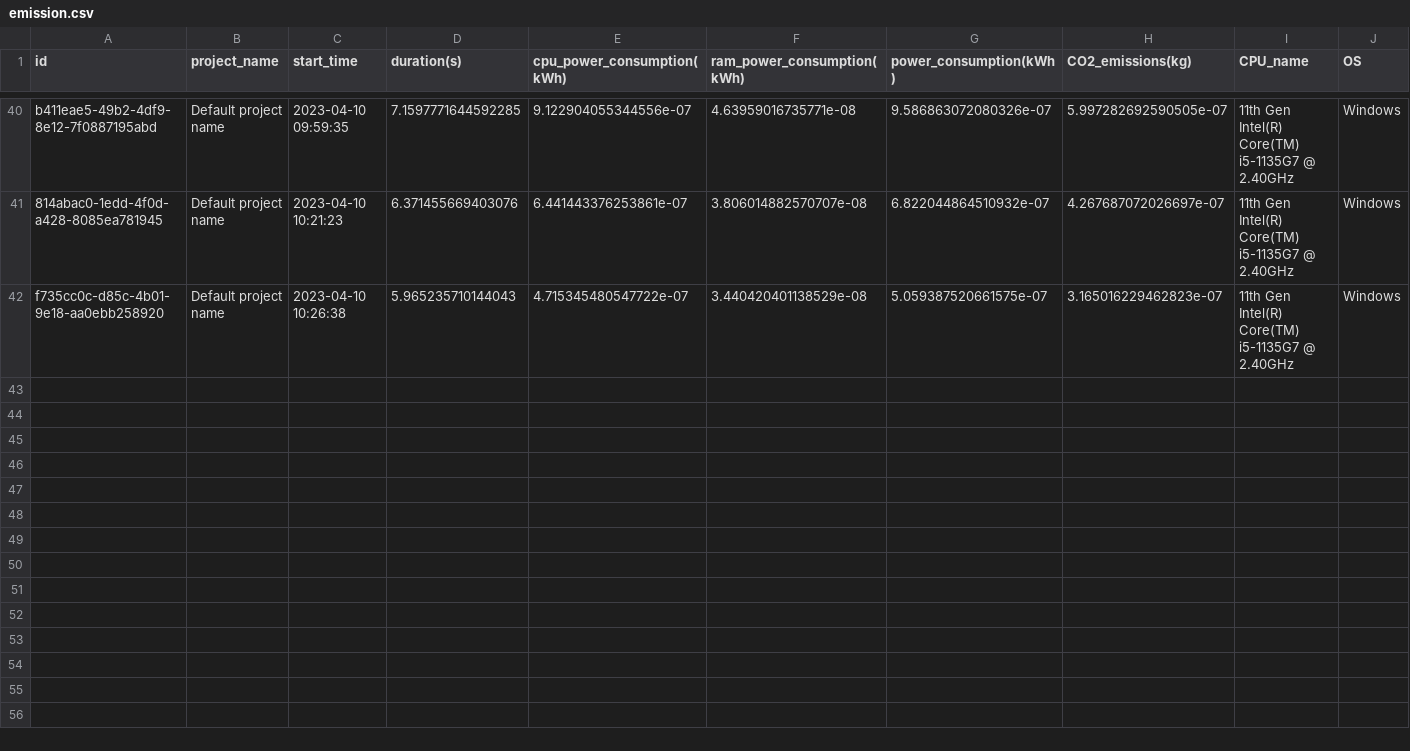
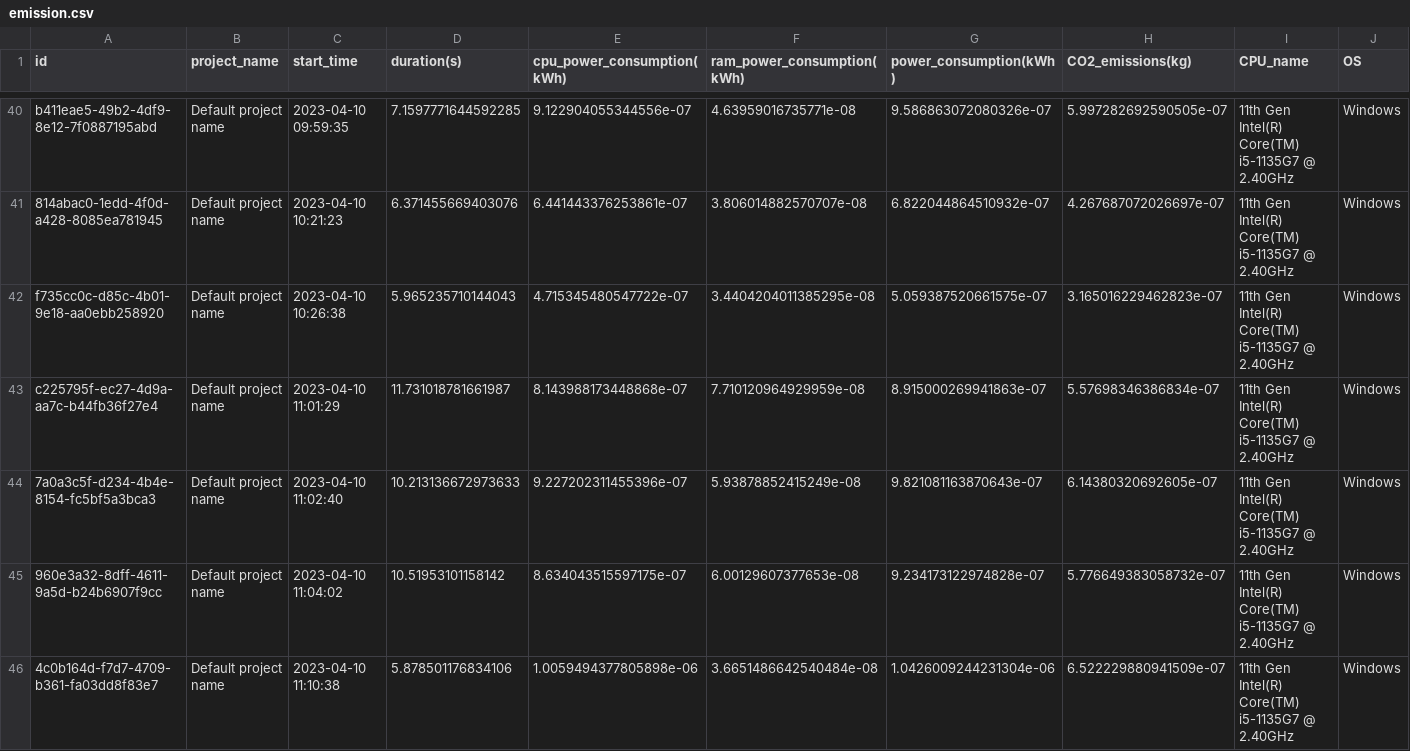
Before and after one commit to poojasree06/SE_Tool, a CSV file: emission.csv, drawn as a sheet; only a part is shown, gaps mark what is left out; rows hold the shown columns only; the diff covers the shown part only; the diff names each change by its address in the sheet, - before the commit and + after, or states it on an @@ line.

```diff
--- a/emission.csv
+++ b/emission.csv
-F42 (ram_power_consumption(kWh)): 3.440420401138529e-08
+F42 (ram_power_consumption(kWh)): 3.4404204011385295e-08
+row 43: c225795f-ec27-4d9a-aa7c-b44fb36f27e4 | Default project name | 2023-04-10 11:01:29 | 11.731018781661987 | 8.143988173448868e-07 | 7.710120964929959e-08 | 8.915000269941863e-07 | 5.57698346386834e-07 | 11th Gen Intel(R) Core(TM) i5-1135G7 @ 2.40GHz | Windows
+row 44: 7a0a3c5f-d234-4b4e-8154-fc5bf5a3bca3 | Default project name | 2023-04-10 11:02:40 | 10.213136672973633 | 9.227202311455396e-07 | 5.93878852415249e-08 | 9.821081163870643e-07 | 6.14380320692605e-07 | 11th Gen Intel(R) Core(TM) i5-1135G7 @ 2.40GHz | Windows
+row 45: 960e3a32-8dff-4611-9a5d-b24b6907f9cc | Default project name | 2023-04-10 11:04:02 | 10.51953101158142 | 8.634043515597175e-07 | 6.00129607377653e-08 | 9.234173122974828e-07 | 5.776649383058732e-07 | 11th Gen Intel(R) Core(TM) i5-1135G7 @ 2.40GHz | Windows
+row 46: 4c0b164d-f7d7-4709-b361-fa03dd8f83e7 | Default project name | 2023-04-10 11:10:38 | 5.878501176834106 | 1.0059494377805898e-06 | 3.6651486642540484e-08 | 1.0426009244231304e-06 | 6.522229880941509e-07 | 11th Gen Intel(R) Core(TM) i5-1135G7 @ 2.40GHz | Windows
```
Also changed, not shown: 5 added rows and 3 edited cells elsewhere in this file, 1 other file.
